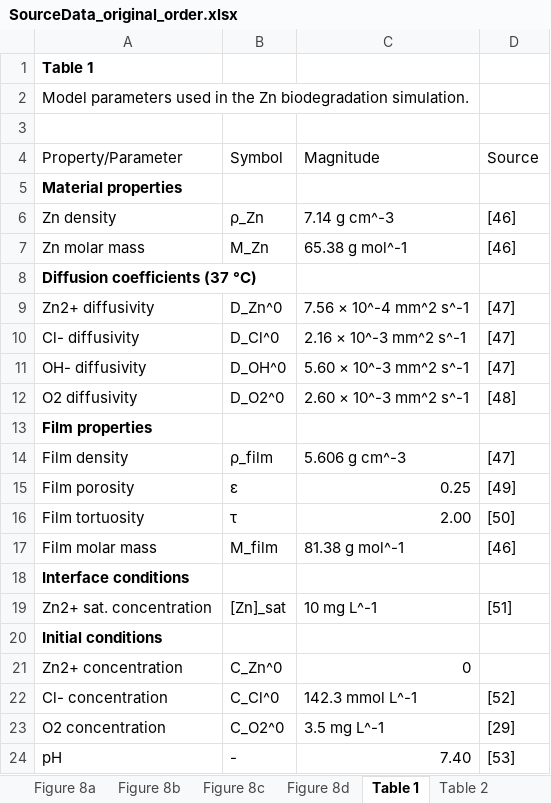
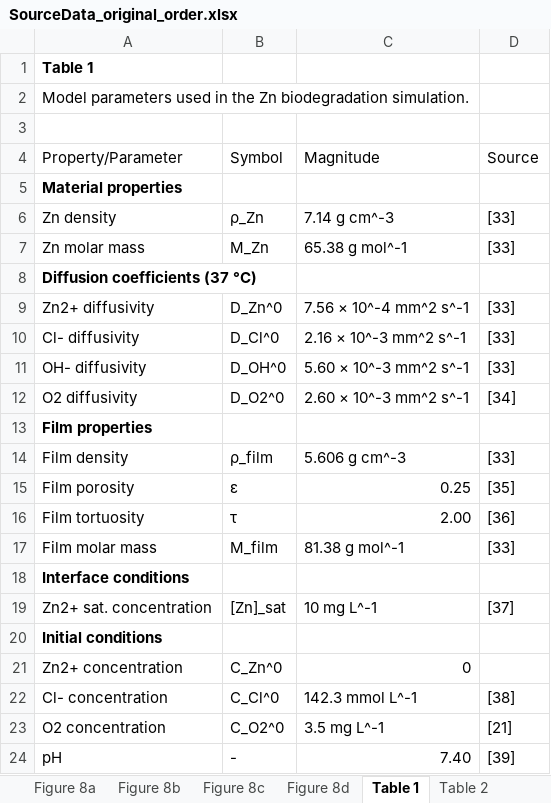
Before and after one commit to sanjukadupul-wq/Dissolve-3.0, an Excel workbook: SourceData_original_order.xlsx, sheet Table 1, drawn as a sheet; values as stored, in another font and other column widths than the file's, no borders; the diff names each change by its address in the sheet, - before the commit and + after, or states it on an @@ line.

```diff
--- a/SourceData_original_order.xlsx (sheet Table 1)
+++ b/SourceData_original_order.xlsx (sheet Table 1)
-D6:D7 (Source): [46]
+D6:D7 (Source): [33]
-D9:D11 (Source): [47]
+D9:D11 (Source): [33]
-D12 (Source): [48]
+D12 (Source): [34]
-D14 (Source): [47]
+D14 (Source): [33]
-D15 (Source): [49]
+D15 (Source): [35]
-D16 (Source): [50]
+D16 (Source): [36]
-D17 (Source): [46]
+D17 (Source): [33]
-D19 (Source): [51]
+D19 (Source): [37]
-D22 (Source): [52]
+D22 (Source): [38]
-D23 (Source): [29]
+D23 (Source): [21]
-D24 (Source): [53]
+D24 (Source): [39]
```
Also changed, not shown: sheet Table S5, sheet Table S1, deliver/SourceData.xlsx.
